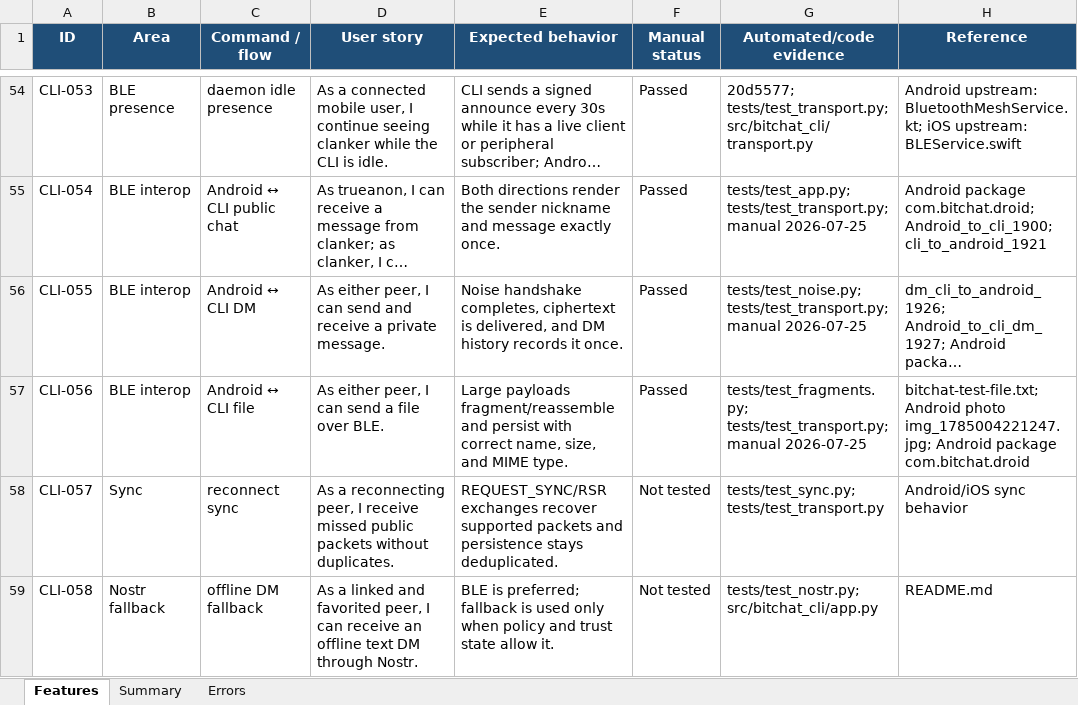
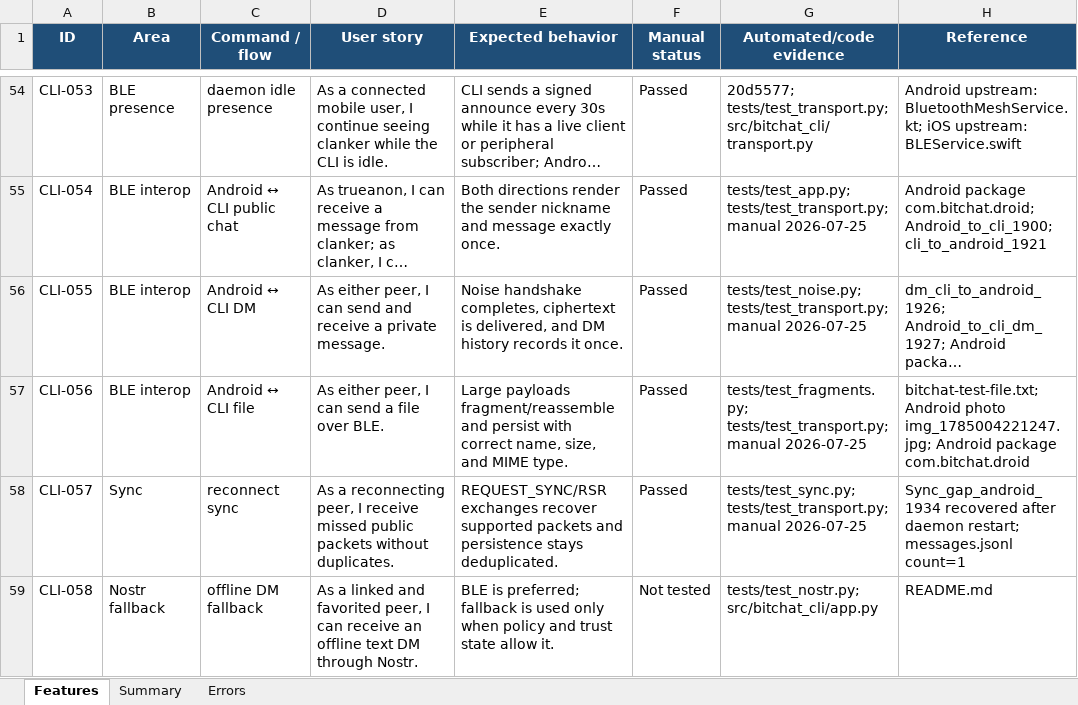
Before and after one commit to brenorb/bitchat-cli, an Excel workbook: bitchat-cli-feature-tracker.xlsx, sheet Features, drawn as a sheet; only a part is shown, gaps mark what is left out; long unchanged cells end in …; values as stored, in another font and other column widths than the file's, no borders; conditional formats not drawn; the diff names each change by its address in the sheet, - before the commit and + after, or states it on an @@ line.

Commit message:
docs: record reconnect sync test

```diff
--- a/bitchat-cli-feature-tracker.xlsx (sheet Features)
+++ b/bitchat-cli-feature-tracker.xlsx (sheet Features)
-F58 (Manual status): Not tested
+F58 (Manual status): Passed
-G58 (Automated/code evidence): tests/test_sync.py; tests/test_transport.py
+G58 (Automated/code evidence): tests/test_sync.py; tests/test_transport.py; manual 2026-07-25
-H58 (Reference): Android/iOS sync behavior
+H58 (Reference): Sync_gap_android_1934 recovered after daemon restart; messages.jsonl count=1
```
Also changed, not shown: 1 other file.
